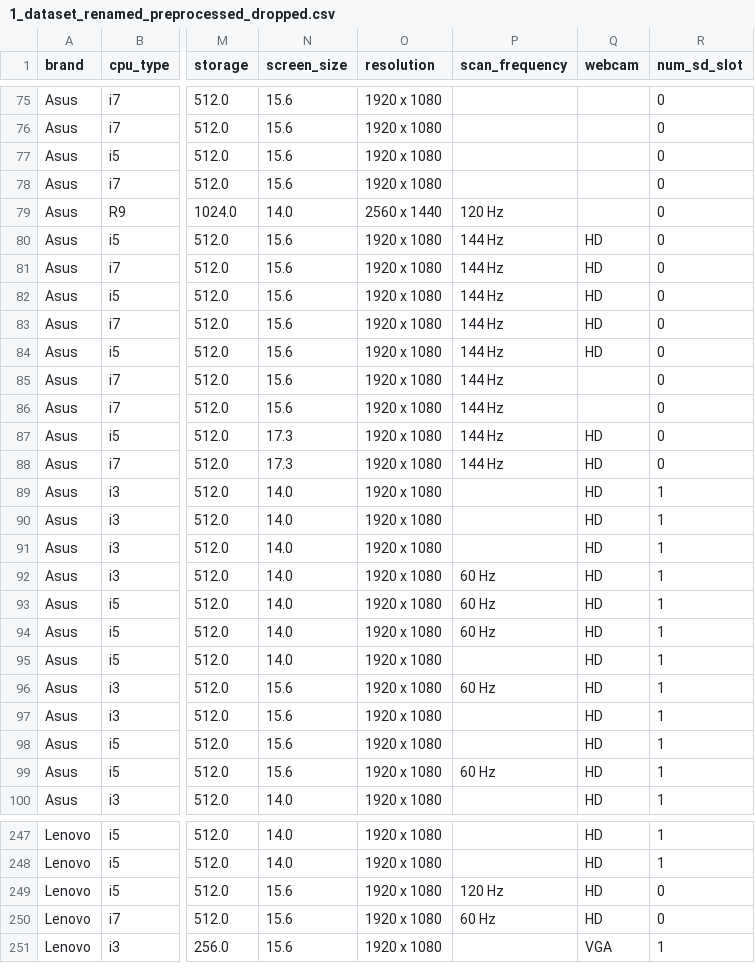
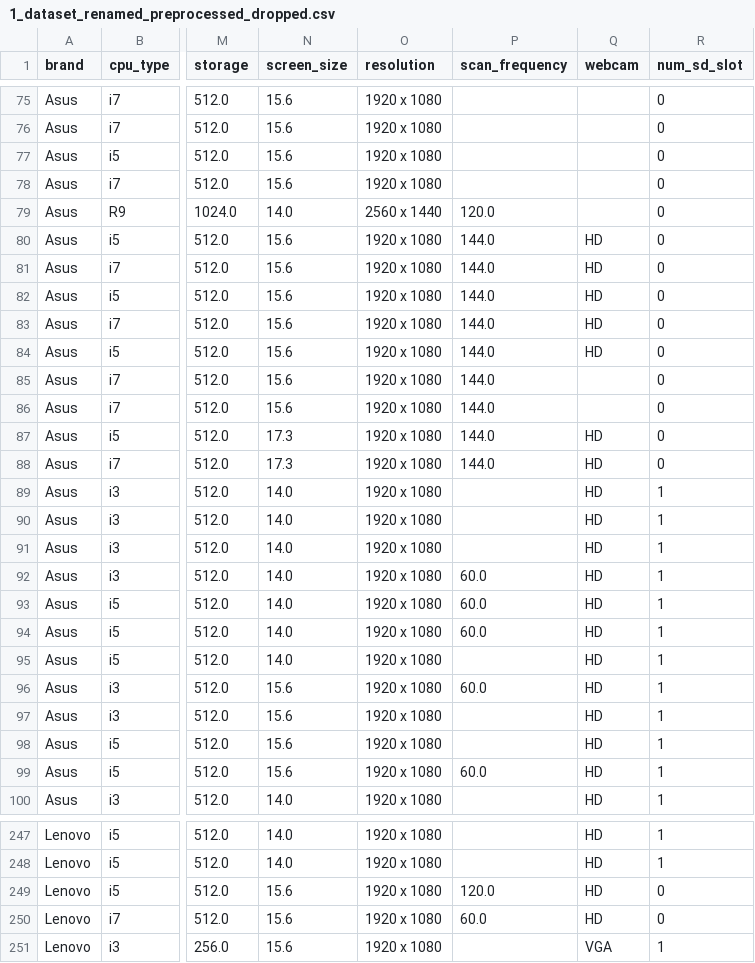
Before and after one commit to quangdaist123/Laptops-price-analysis-and-prediction, a CSV file: Dataset/Tidy/1_dataset_renamed_preprocessed_dropped.csv, drawn as a sheet; only a part is shown, gaps mark what is left out; the diff covers the shown part only; the diff names each change by its address in the sheet, - before the commit and + after, or states it on an @@ line.

Commit message:
add preprocess scan frequency and correct dtypes

```diff
--- a/Dataset/Tidy/1_dataset_renamed_preprocessed_dropped.csv
+++ b/Dataset/Tidy/1_dataset_renamed_preprocessed_dropped.csv
-P79 (scan_frequency): 120 Hz
+P79 (scan_frequency): 120.0
-P80:P88 (scan_frequency): 144 Hz
+P80:P88 (scan_frequency): 144.0
-P92:P94 (scan_frequency): 60 Hz
+P92:P94 (scan_frequency): 60.0
-P96 (scan_frequency): 60 Hz
+P96 (scan_frequency): 60.0
-P99 (scan_frequency): 60 Hz
+P99 (scan_frequency): 60.0
-P249 (scan_frequency): 120 Hz
+P249 (scan_frequency): 120.0
-P250 (scan_frequency): 60 Hz
+P250 (scan_frequency): 60.0
```
Also changed, not shown: 93 edited cells elsewhere in this file, 1 other file.
